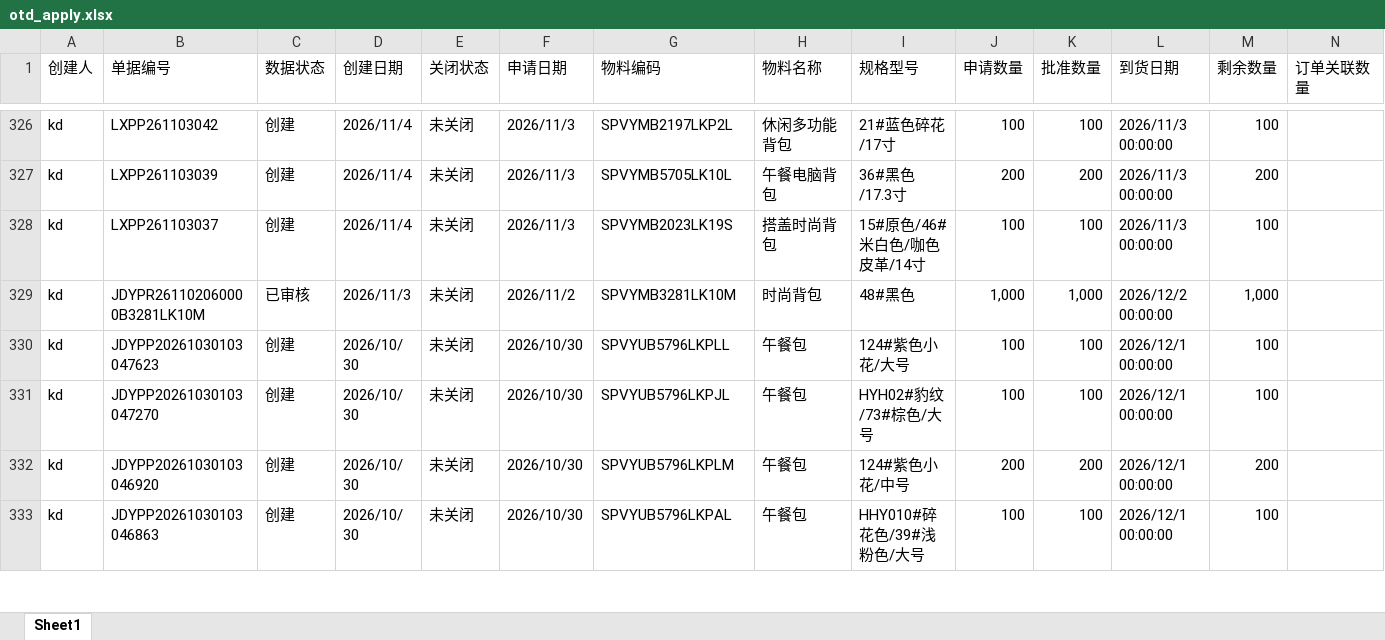
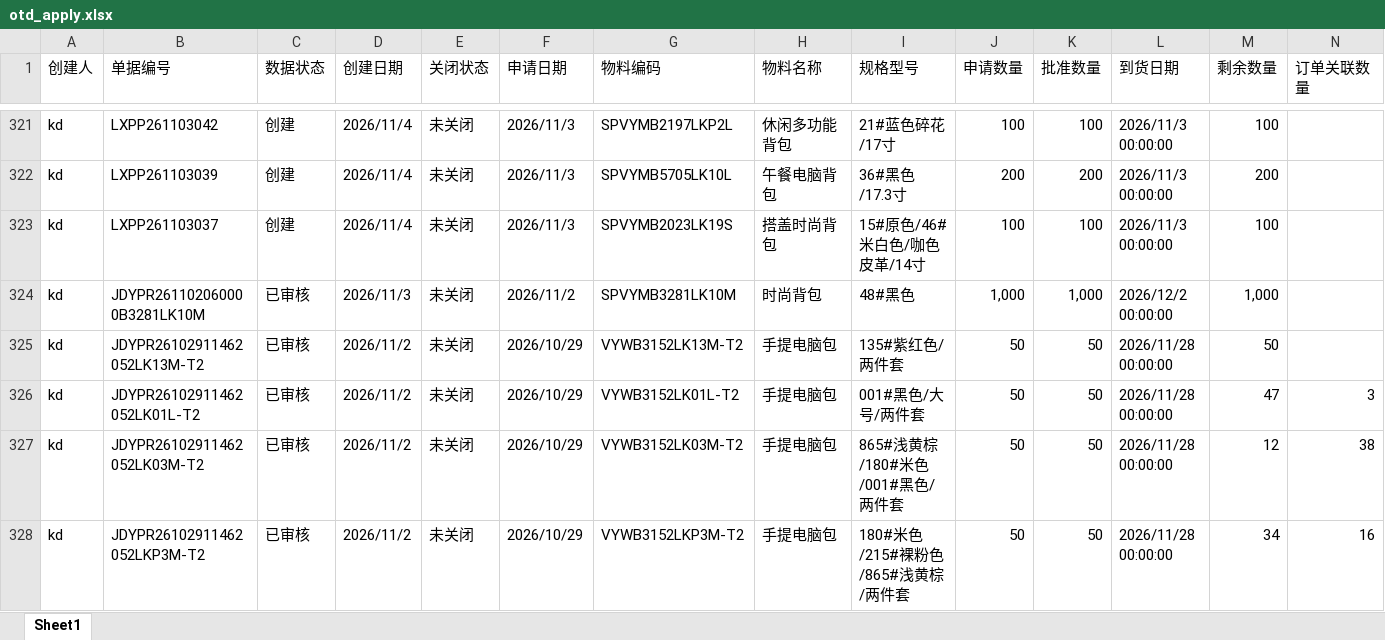
Before and after one commit to yikeqingsongguo/HY.supply-chain-management, an Excel workbook: src/otd_apply.xlsx, sheet Sheet1, drawn as a sheet; only a part is shown, gaps mark what is left out; the shorter side is filled out with more unchanged rows; values as stored, in another font and other column widths than the file's, no borders; rows hold the shown columns only; the diff covers the shown part only; the diff names each change by its address in the sheet, - before the commit and + after, or states it on an @@ line.

```diff
--- a/src/otd_apply.xlsx (sheet Sheet1)
+++ b/src/otd_apply.xlsx (sheet Sheet1)
+row 325: kd | JDYPR26102911462052LK13M-T2 | 已审核 | 2026/11/2 | 未关闭 | 2026/10/29 | VYWB3152LK13M-T2 | 手提电脑包 | 135#紫红色/两件套 | 50 | 50 | 2026/11/28 00:00:00 | 50
+row 326: kd | JDYPR26102911462052LK01L-T2 | 已审核 | 2026/11/2 | 未关闭 | 2026/10/29 | VYWB3152LK01L-T2 | 手提电脑包 | 001#黑色/大号/两件套 | 50 | 50 | 2026/11/28 00:00:00 | 47 | 3
+row 327: kd | JDYPR26102911462052LK03M-T2 | 已审核 | 2026/11/2 | 未关闭 | 2026/10/29 | VYWB3152LK03M-T2 | 手提电脑包 | 865#浅黄棕/180#米色/001#黑色/两件套 | 50 | 50 | 2026/11/28 00:00:00 | 12 | 38
+row 328: kd | JDYPR26102911462052LKP3M-T2 | 已审核 | 2026/11/2 | 未关闭 | 2026/10/29 | VYWB3152LKP3M-T2 | 手提电脑包 | 180#米色/215#裸粉色/865#浅黄棕/两件套 | 50 | 50 | 2026/11/28 00:00:00 | 34 | 16
```
Also changed, not shown: 7 added rows, 8 removed rows and 68 edited cells elsewhere in this sheet, src/otd_recv.xlsx, src/采购订单.xlsx, 5 other files.
